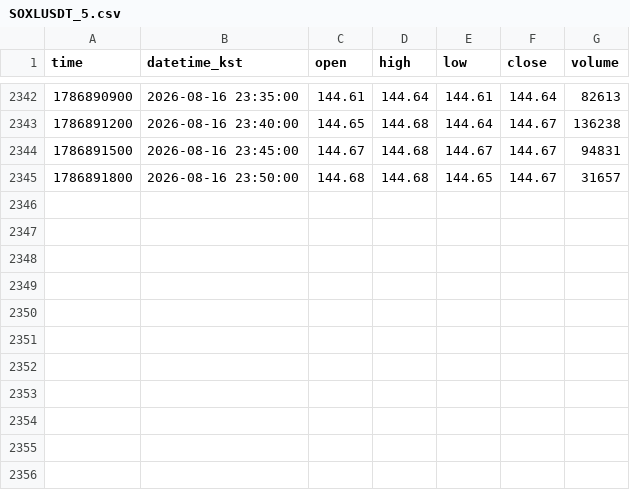
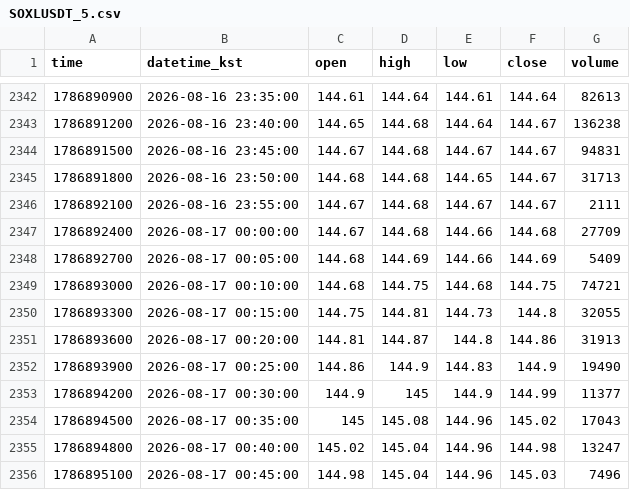
Before and after one commit to akfkajrmf1-debug/koru-data, a CSV file: data/SOXLUSDT_5.csv, drawn as a sheet; only a part is shown, gaps mark what is left out.

```diff
--- a/data/SOXLUSDT_5.csv
+++ b/data/SOXLUSDT_5.csv
@@ -2344,2 +2344,13 @@ time,datetime_kst,open,high,low,close,volume
 1786891500,2026-08-16 23:45:00,144.67,144.68,144.67,144.67,94831
-1786891800,2026-08-16 23:50:00,144.68,144.68,144.65,144.67,31657
+1786891800,2026-08-16 23:50:00,144.68,144.68,144.65,144.67,31713
+1786892100,2026-08-16 23:55:00,144.67,144.68,144.67,144.67,2111
+1786892400,2026-08-17 00:00:00,144.67,144.68,144.66,144.68,27709
+1786892700,2026-08-17 00:05:00,144.68,144.69,144.66,144.69,5409
+1786893000,2026-08-17 00:10:00,144.68,144.75,144.68,144.75,74721
+1786893300,2026-08-17 00:15:00,144.75,144.81,144.73,144.8,32055
+1786893600,2026-08-17 00:20:00,144.81,144.87,144.8,144.86,31913
+1786893900,2026-08-17 00:25:00,144.86,144.9,144.83,144.9,19490
+1786894200,2026-08-17 00:30:00,144.9,145,144.9,144.99,11377
+1786894500,2026-08-17 00:35:00,145,145.08,144.96,145.02,17043
+1786894800,2026-08-17 00:40:00,145.02,145.04,144.96,144.98,13247
+1786895100,2026-08-17 00:45:00,144.98,145.04,144.96,145.03,7496
```
Also changed, not shown: data/KORUUSDT_15.csv, data/KORUUSDT_5.csv, 8 other files.
